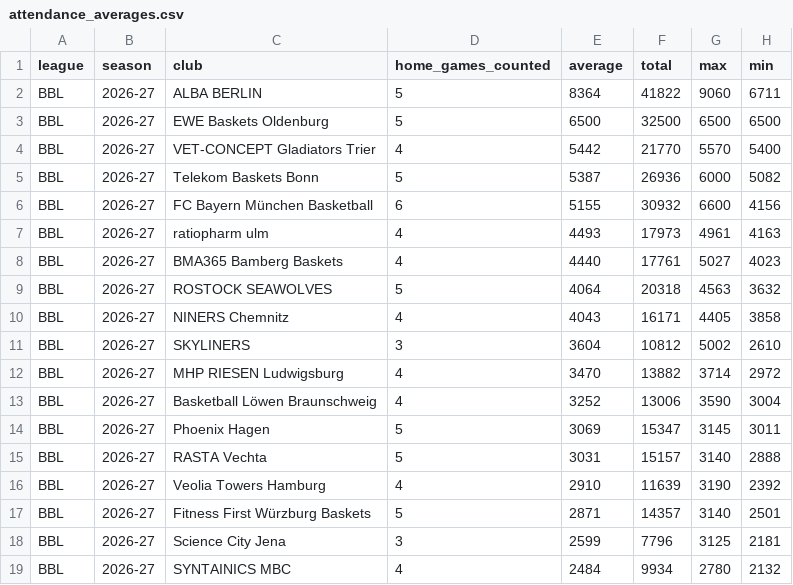
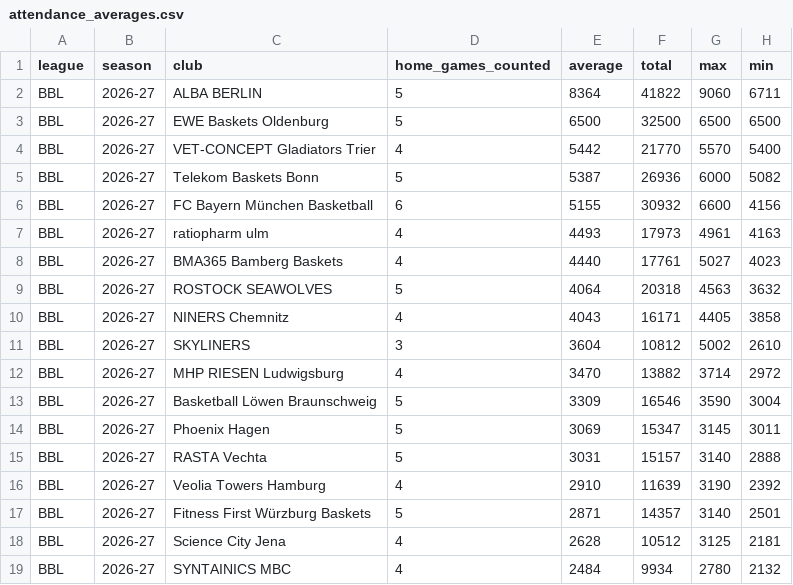
Before and after one commit to andriuspanama/ACBattendance, a CSV file: data/bbl/attendance_averages.csv, drawn as a sheet.

```diff
--- a/data/bbl/attendance_averages.csv
+++ b/data/bbl/attendance_averages.csv
@@ -12,3 +12,3 @@ BBL,2026-27,SKYLINERS,3,3604,10812,5002,2610
 BBL,2026-27,MHP RIESEN Ludwigsburg,4,3470,13882,3714,2972
-BBL,2026-27,Basketball Löwen Braunschweig,4,3252,13006,3590,3004
+BBL,2026-27,Basketball Löwen Braunschweig,5,3309,16546,3590,3004
 BBL,2026-27,Phoenix Hagen,5,3069,15347,3145,3011
@@ -17,3 +17,3 @@ BBL,2026-27,Veolia Towers Hamburg,4,2910,11639,3190,2392
 BBL,2026-27,Fitness First Würzburg Baskets,5,2871,14357,3140,2501
-BBL,2026-27,Science City Jena,3,2599,7796,3125,2181
+BBL,2026-27,Science City Jena,4,2628,10512,3125,2181
 BBL,2026-27,SYNTAINICS MBC,4,2484,9934,2780,2132
```
Also changed, not shown: data/bbl/matches.csv, 2 other files.
